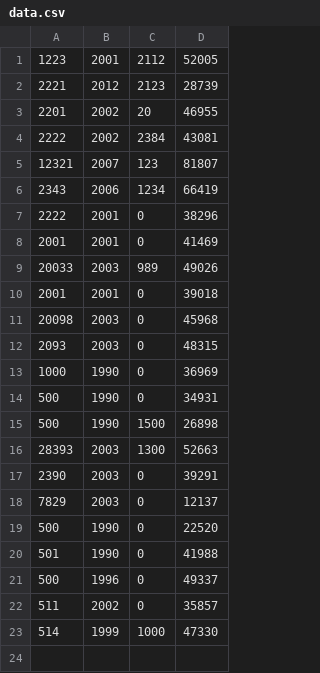
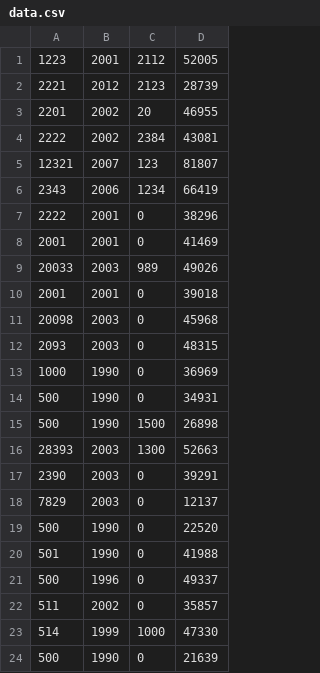
Before and after one commit to Usama-Amjad/Bulldozer-Price-Prediction-with-PyQt6, a CSV file: static_data/files/data.csv, drawn as a sheet; the diff names each change by its address in the sheet, - before the commit and + after, or states it on an @@ line.

```diff
--- a/static_data/files/data.csv
+++ b/static_data/files/data.csv
+row 24: 500 | 1990 | 0 | 21639
```
Also changed, not shown: 7 other files.
